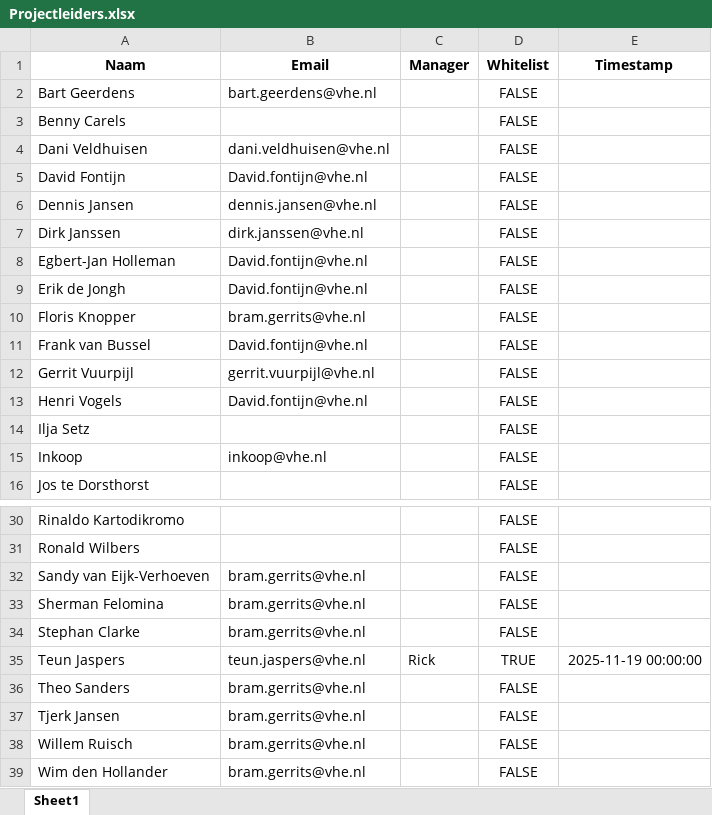
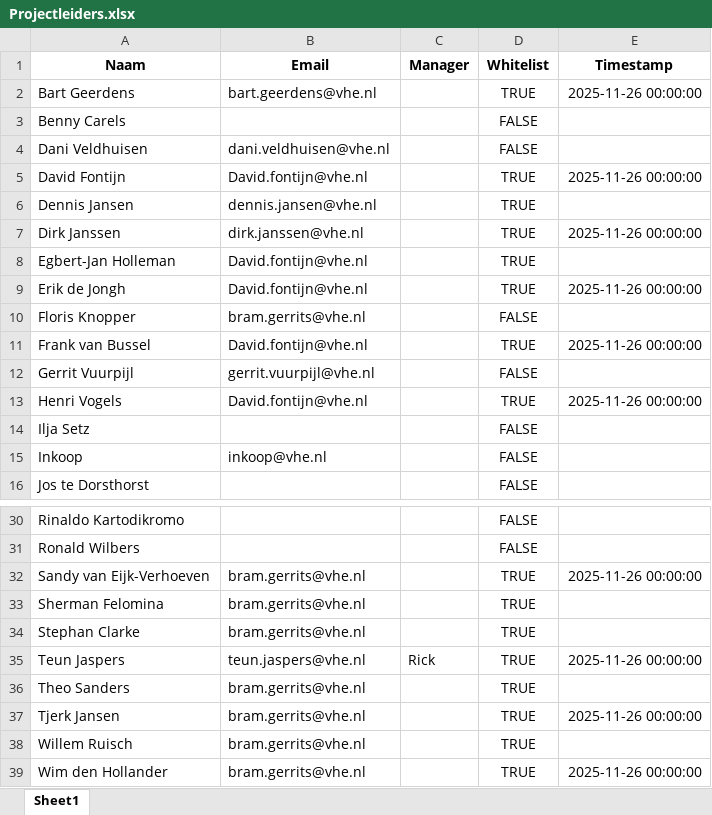
Before and after one commit to Bramos96/ProjectAdministrationVHE, an Excel workbook: Projectleiders.xlsx, sheet Sheet1, drawn as a sheet; only a part is shown, gaps mark what is left out; values as stored, in another font and other column widths than the file's, no borders; the diff names each change by its address in the sheet, - before the commit and + after, or states it on an @@ line.

```diff
--- a/Projectleiders.xlsx (sheet Sheet1)
+++ b/Projectleiders.xlsx (sheet Sheet1)
-D2 (Whitelist): FALSE
+D2 (Whitelist): TRUE
-E2 (Timestamp): (empty)
+E2 (Timestamp): 2025-11-26 00:00:00
-D5:D9 (Whitelist): FALSE
+D5:D9 (Whitelist): TRUE
-E5 (Timestamp): (empty)
+E5 (Timestamp): 2025-11-26 00:00:00
-E7 (Timestamp): (empty)
+E7 (Timestamp): 2025-11-26 00:00:00
-E9 (Timestamp): (empty)
+E9 (Timestamp): 2025-11-26 00:00:00
-D11 (Whitelist): FALSE
+D11 (Whitelist): TRUE
-E11 (Timestamp): (empty)
+E11 (Timestamp): 2025-11-26 00:00:00
-D13 (Whitelist): FALSE
+D13 (Whitelist): TRUE
-E13 (Timestamp): (empty)
+E13 (Timestamp): 2025-11-26 00:00:00
-D32:D34 (Whitelist): FALSE
+D32:D34 (Whitelist): TRUE
-E32 (Timestamp): (empty)
+E32 (Timestamp): 2025-11-26 00:00:00
-E35 (Timestamp): 2025-11-19 00:00:00
+E35 (Timestamp): 2025-11-26 00:00:00
-D36:D39 (Whitelist): FALSE
+D36:D39 (Whitelist): TRUE
-E37 (Timestamp): (empty)
+E37 (Timestamp): 2025-11-26 00:00:00
-E39 (Timestamp): (empty)
+E39 (Timestamp): 2025-11-26 00:00:00
```
Also changed, not shown: Input/export3 (11).xlsx, Output/Overzicht_Projectadministratie_Week48_2025.xlsx, 18 other files.
